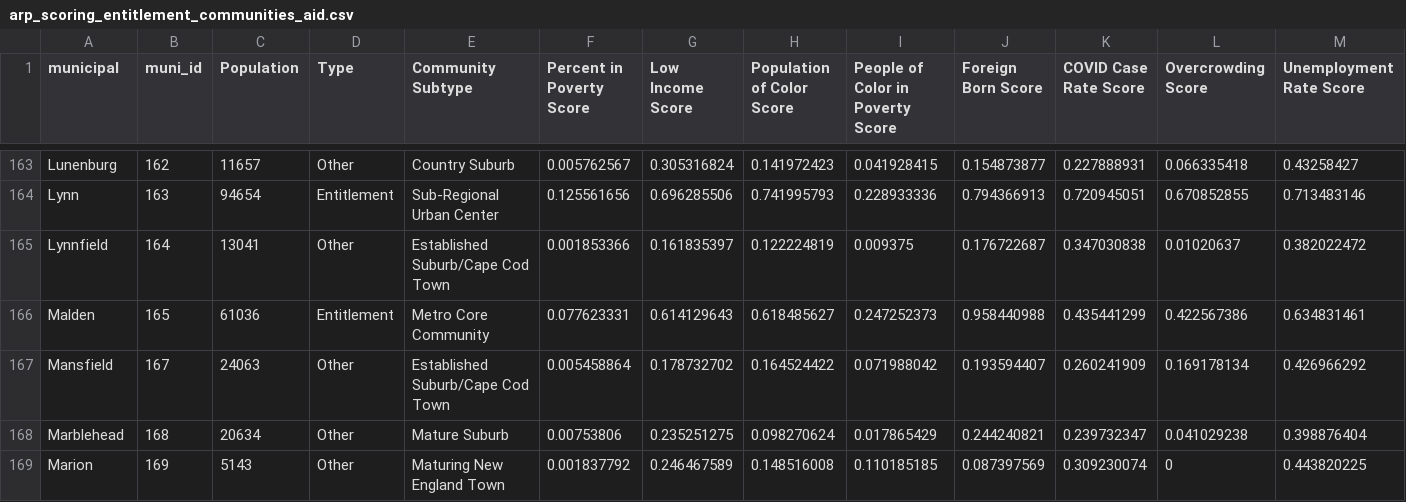
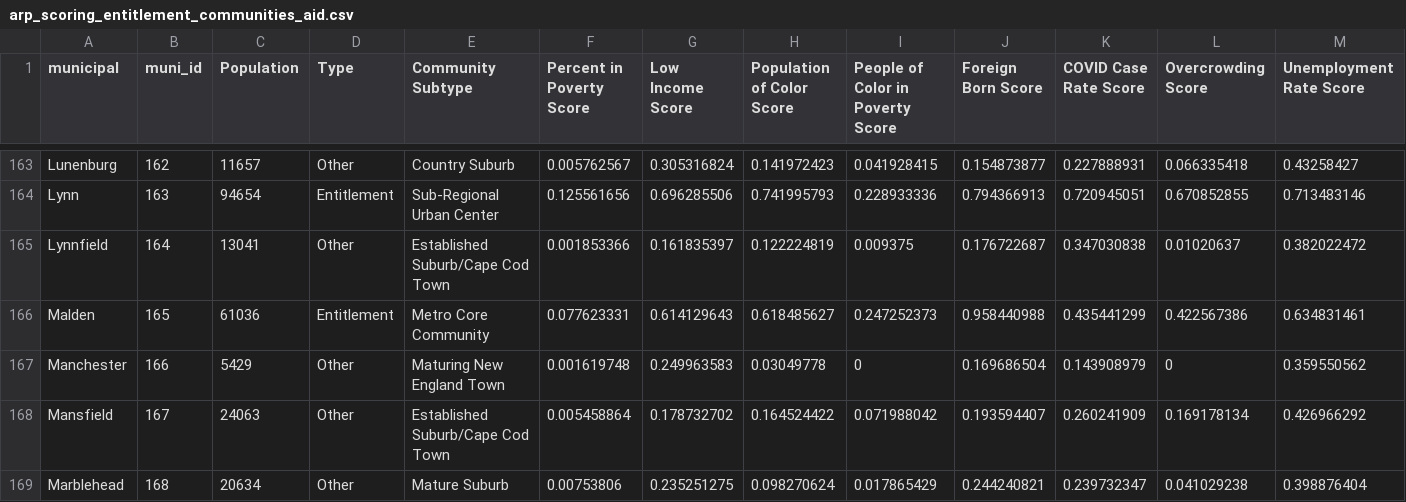
Before and after one commit to MAPC/datacommon, a CSV file: app/assets/data/arp_scoring_entitlement_communities_aid.csv, drawn as a sheet; only a part is shown, gaps mark what is left out; the shorter side is filled out with more unchanged rows; rows hold the shown columns only; the diff names each change by its address in the sheet, - before the commit and + after, or states it on an @@ line.

```diff
--- a/app/assets/data/arp_scoring_entitlement_communities_aid.csv
+++ b/app/assets/data/arp_scoring_entitlement_communities_aid.csv
+row 167: Manchester | 166 | 5429 | Other | Maturing New England Town | 0.001619748 | 0.249963583 | 0.03049778 | 0 | 0.169686504 | 0.143908979 | 0 | 0.359550562
```
Also changed, not shown: 5 other files.
